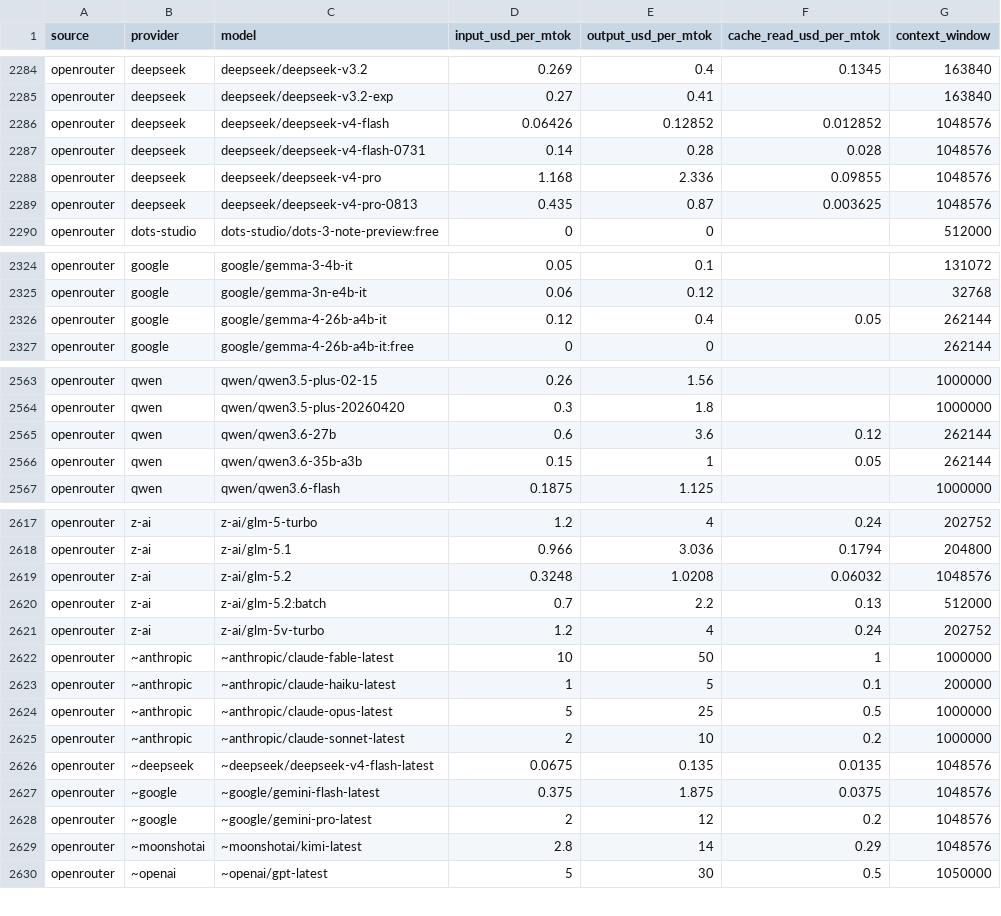
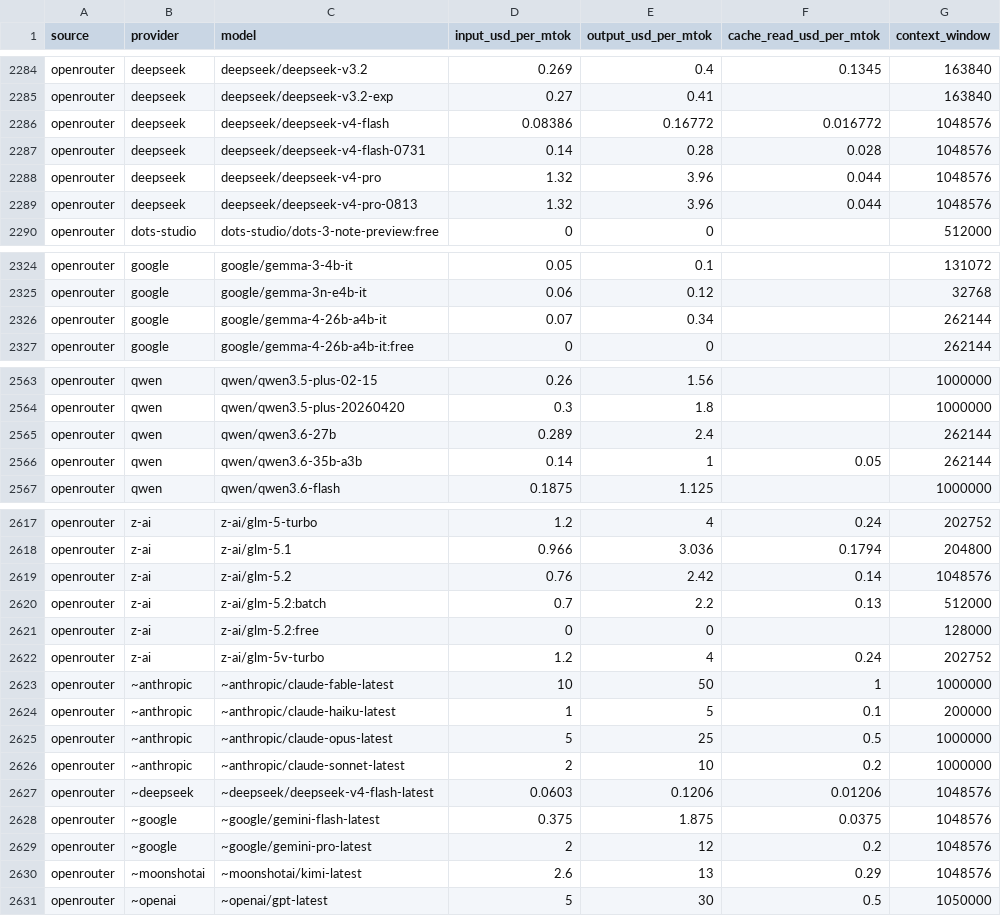
Before and after one commit to sophie-nguyenthuthuy/llm-pricing-history, a CSV file: data/latest.csv, drawn as a sheet; only a part is shown, gaps mark what is left out; the diff covers the shown part only.

```diff
--- a/data/latest.csv
+++ b/data/latest.csv
@@ -2285,6 +2285,6 @@ openrouter,deepseek,deepseek/deepseek-v3.2,0.269,0.4,0.1345,163840
 openrouter,deepseek,deepseek/deepseek-v3.2-exp,0.27,0.41,,163840
-openrouter,deepseek,deepseek/deepseek-v4-flash,0.06426,0.12852,0.012852,1048576
+openrouter,deepseek,deepseek/deepseek-v4-flash,0.08386,0.16772,0.016772,1048576
 openrouter,deepseek,deepseek/deepseek-v4-flash-0731,0.14,0.28,0.028,1048576
-openrouter,deepseek,deepseek/deepseek-v4-pro,1.168,2.336,0.09855,1048576
-openrouter,deepseek,deepseek/deepseek-v4-pro-0813,0.435,0.87,0.003625,1048576
+openrouter,deepseek,deepseek/deepseek-v4-pro,1.32,3.96,0.044,1048576
+openrouter,deepseek,deepseek/deepseek-v4-pro-0813,1.32,3.96,0.044,1048576
 openrouter,dots-studio,dots-studio/dots-3-note-preview:free,0,0,,512000
@@ -2325,3 +2325,3 @@ openrouter,google,google/gemma-3-4b-it,0.05,0.1,,131072
 openrouter,google,google/gemma-3n-e4b-it,0.06,0.12,,32768
-openrouter,google,google/gemma-4-26b-a4b-it,0.12,0.4,0.05,262144
+openrouter,google,google/gemma-4-26b-a4b-it,0.07,0.34,,262144
 openrouter,google,google/gemma-4-26b-a4b-it:free,0,0,,262144
@@ -2564,4 +2564,4 @@ openrouter,qwen,qwen/qwen3.5-plus-02-15,0.26,1.56,,1000000
 openrouter,qwen,qwen/qwen3.5-plus-20260420,0.3,1.8,,1000000
-openrouter,qwen,qwen/qwen3.6-27b,0.6,3.6,0.12,262144
-openrouter,qwen,qwen/qwen3.6-35b-a3b,0.15,1,0.05,262144
+openrouter,qwen,qwen/qwen3.6-27b,0.289,2.4,,262144
+openrouter,qwen,qwen/qwen3.6-35b-a3b,0.14,1,0.05,262144
 openrouter,qwen,qwen/qwen3.6-flash,0.1875,1.125,,1000000
@@ -2618,4 +2618,5 @@ openrouter,z-ai,z-ai/glm-5-turbo,1.2,4,0.24,202752
 openrouter,z-ai,z-ai/glm-5.1,0.966,3.036,0.1794,204800
-openrouter,z-ai,z-ai/glm-5.2,0.3248,1.0208,0.06032,1048576
+openrouter,z-ai,z-ai/glm-5.2,0.76,2.42,0.14,1048576
 openrouter,z-ai,z-ai/glm-5.2:batch,0.7,2.2,0.13,512000
+openrouter,z-ai,z-ai/glm-5.2:free,0,0,,128000
 openrouter,z-ai,z-ai/glm-5v-turbo,1.2,4,0.24,202752
@@ -2625,6 +2626,6 @@ openrouter,~anthropic,~anthropic/claude-opus-latest,5,25,0.5,1000000
 openrouter,~anthropic,~anthropic/claude-sonnet-latest,2,10,0.2,1000000
-openrouter,~deepseek,~deepseek/deepseek-v4-flash-latest,0.0675,0.135,0.0135,1048576
+openrouter,~deepseek,~deepseek/deepseek-v4-flash-latest,0.0603,0.1206,0.01206,1048576
 openrouter,~google,~google/gemini-flash-latest,0.375,1.875,0.0375,1048576
 openrouter,~google,~google/gemini-pro-latest,2,12,0.2,1048576
-openrouter,~moonshotai,~moonshotai/kimi-latest,2.8,14,0.29,1048576
+openrouter,~moonshotai,~moonshotai/kimi-latest,2.6,13,0.29,1048576
 openrouter,~openai,~openai/gpt-latest,5,30,0.5,1050000
```
Also changed, not shown: 18 edited cells elsewhere in this file, data/history.csv.
